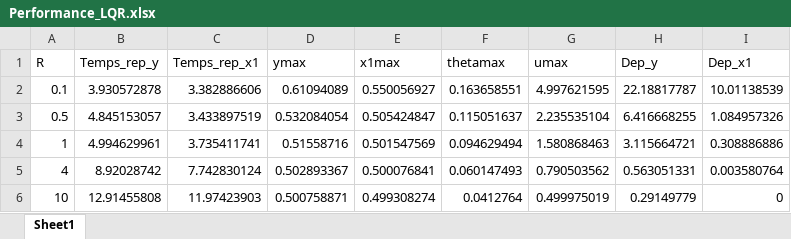
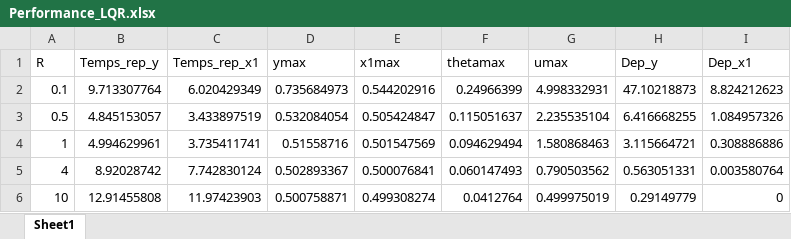
Before and after one commit to justinhamel01-netizen/ELE8202-LAB5, an Excel workbook: Performance_LQR.xlsx, sheet Sheet1, drawn as a sheet; values as stored, in another font and other column widths than the file's, no borders; the diff names each change by its address in the sheet, - before the commit and + after, or states it on an @@ line.

```diff
--- a/Performance_LQR.xlsx (sheet Sheet1)
+++ b/Performance_LQR.xlsx (sheet Sheet1)
-B2 (Temps_rep_y): 3.930572878
+B2 (Temps_rep_y): 9.713307764
-C2 (Temps_rep_x1): 3.382886606
+C2 (Temps_rep_x1): 6.020429349
-D2 (ymax): 0.61094089
+D2 (ymax): 0.735684973
-E2 (x1max): 0.550056927
+E2 (x1max): 0.544202916
-F2 (thetamax): 0.163658551
+F2 (thetamax): 0.24966399
-G2 (umax): 4.997621595
+G2 (umax): 4.998332931
-H2 (Dep_y): 22.18817787
+H2 (Dep_y): 47.10218873
-I2 (Dep_x1): 10.01138539
+I2 (Dep_x1): 8.824212623
```
Also changed, not shown: Gains_poles_LQR.xlsx, 8 other files.
